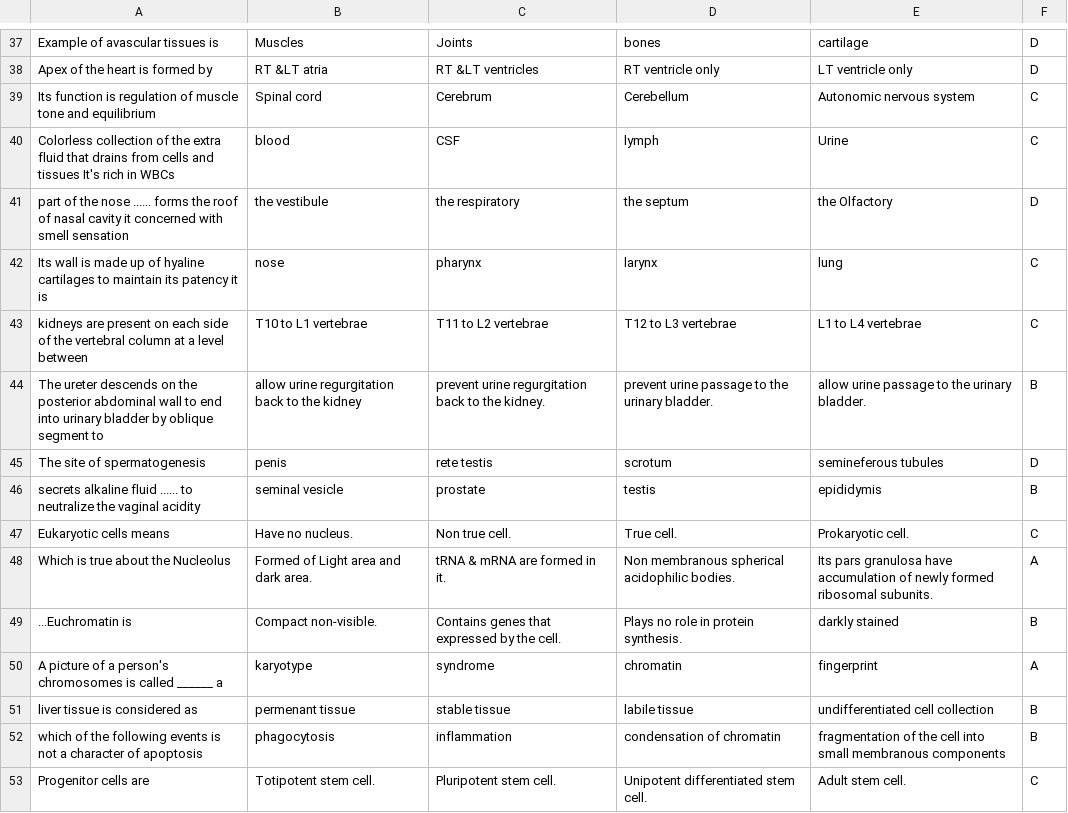
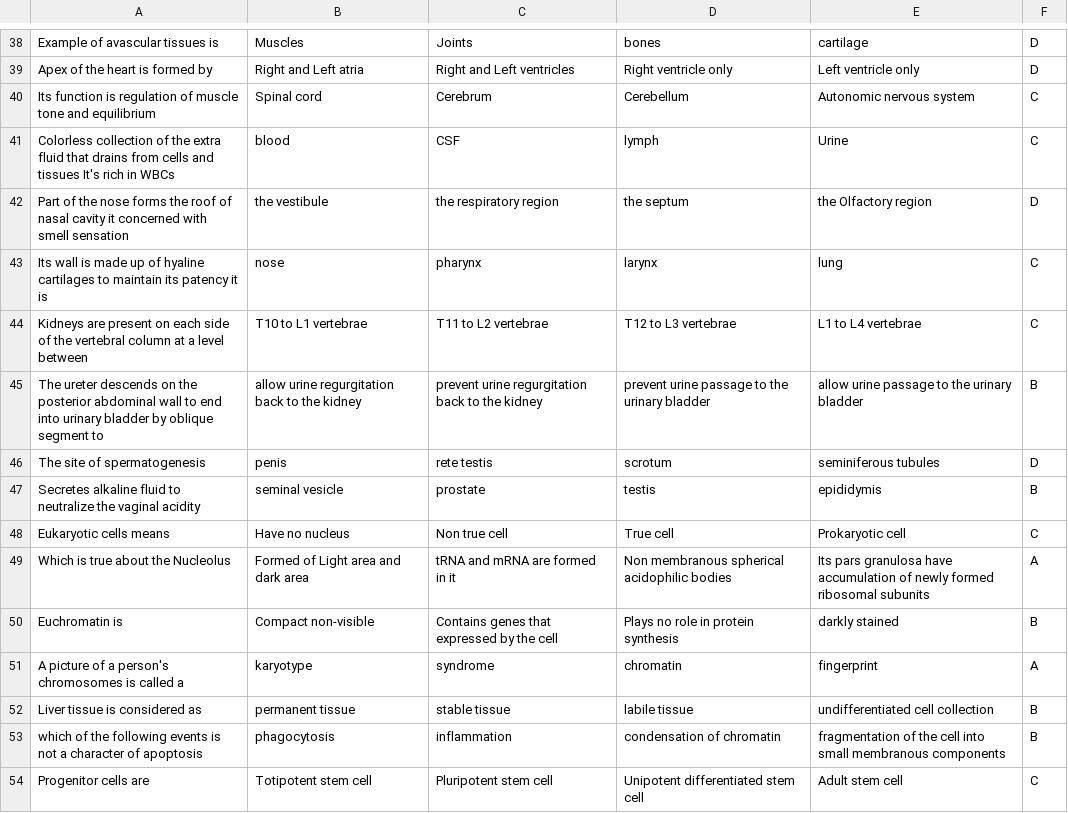
Before and after one commit to zyad237/telegram_bot_Medical, a CSV file: data/year_1/term_1/block_1/formative/weekly/02_Formative.csv, drawn as a sheet; only a part is shown, gaps mark what is left out; addresses are those after the commit; the diff covers the shown part only; the diff names each change by its address in the sheet, - before the commit and + after, or states it on an @@ line.

```diff
--- a/data/year_1/term_1/block_1/formative/weekly/02_Formative.csv
+++ b/data/year_1/term_1/block_1/formative/weekly/02_Formative.csv
-B39: RT &LT atria
+B39: Right and Left atria
-C39: RT &LT ventricles
+C39: Right and Left ventricles
-D39: RT ventricle only
+D39: Right ventricle only
-E39: LT ventricle only
+E39: Left ventricle only
-A42: part of the nose ...... forms the…
+A42: Part of the nose forms the…
-C42: the respiratory
+C42: the respiratory region
-E42: the Olfactory
+E42: the Olfactory region
-A44: kidneys are present…
+A44: Kidneys are present…
-C45: …to the kidney.
+C45: …to the kidney
-D45: prevent urine passage to the urinary bladder.
+D45: prevent urine passage to the urinary bladder
-E45: allow urine passage to the urinary bladder.
+E45: allow urine passage to the urinary bladder
-E46: semineferous tubules
+E46: seminiferous tubules
-A47: secrets alkaline fluid ...... to neutralize…
+A47: Secretes alkaline fluid to neutralize…
-B48: Have no nucleus.
+B48: Have no nucleus
-C48: Non true cell.
+C48: Non true cell
-D48: True cell.
+D48: True cell
-E48: Prokaryotic cell.
+E48: Prokaryotic cell
-B49: Formed of Light area and dark area.
+B49: Formed of Light area and dark area
-C49: tRNA & mRNA are formed in it.
+C49: tRNA and mRNA are formed in it
-D49: Non membranous spherical acidophilic bodies.
+D49: Non membranous spherical acidophilic bodies
-E49: …formed ribosomal subunits.
+E49: …formed ribosomal subunits
-A50: ...Euchromatin is
+A50: Euchromatin is
-B50: Compact non-visible.
+B50: Compact non-visible
-C50: Contains genes that expressed by the cell.
+C50: Contains genes that expressed by the cell
-D50: Plays no role in protein synthesis.
+D50: Plays no role in protein synthesis
-A51: …is called ______ a
+A51: …is called a
-A52: liver tissue is considered as
+A52: Liver tissue is considered as
-B52: permenant tissue
+B52: permanent tissue
-B54: Totipotent stem cell.
+B54: Totipotent stem cell
-C54: Pluripotent stem cell.
+C54: Pluripotent stem cell
-D54: Unipotent differentiated stem cell.
+D54: Unipotent differentiated stem cell
-E54: Adult stem cell.
+E54: Adult stem cell
```
Also changed, not shown: 1 added row and 74 edited cells elsewhere in this file, data/year_1/term_1/block_1/formative/weekly/01_Formative.csv, 1 other file.
